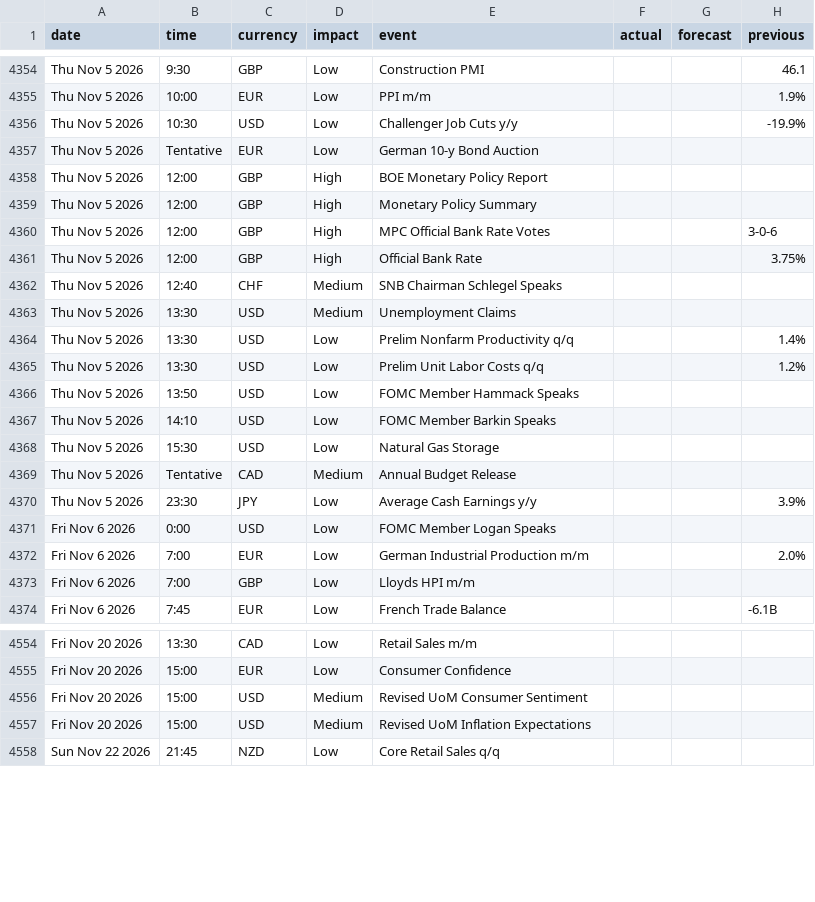
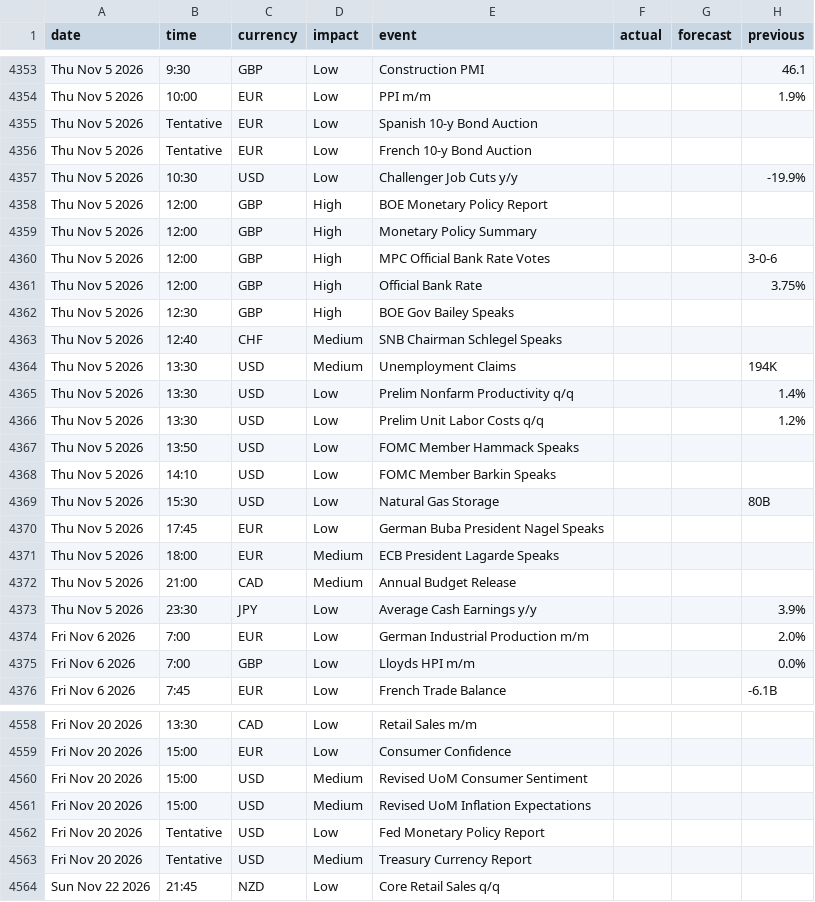
Before and after one commit to janickfarrell/forfac, a CSV file: forexfactory_calendar.csv, drawn as a sheet; only a part is shown, gaps mark what is left out; the diff covers the shown part only.

```diff
--- a/forexfactory_calendar.csv
+++ b/forexfactory_calendar.csv
@@ -4355,4 +4354,5 @@ Thu Nov 5 2026,9:30,GBP,Low,Construction PMI,,,46.1
 Thu Nov 5 2026,10:00,EUR,Low,PPI m/m,,,1.9%
+Thu Nov 5 2026,Tentative,EUR,Low,Spanish 10-y Bond Auction,,,
+Thu Nov 5 2026,Tentative,EUR,Low,French 10-y Bond Auction,,,
 Thu Nov 5 2026,10:30,USD,Low,Challenger Job Cuts y/y,,,-19.9%
-Thu Nov 5 2026,Tentative,EUR,Low,German 10-y Bond Auction,,,
 Thu Nov 5 2026,12:00,GBP,High,BOE Monetary Policy Report,,,
@@ -4361,4 +4361,5 @@ Thu Nov 5 2026,12:00,GBP,High,MPC Official Bank Rate Votes,,,3-0-6
 Thu Nov 5 2026,12:00,GBP,High,Official Bank Rate,,,3.75%
+Thu Nov 5 2026,12:30,GBP,High,BOE Gov Bailey Speaks,,,
 Thu Nov 5 2026,12:40,CHF,Medium,SNB Chairman Schlegel Speaks,,,
-Thu Nov 5 2026,13:30,USD,Medium,Unemployment Claims,,,
+Thu Nov 5 2026,13:30,USD,Medium,Unemployment Claims,,,194K
 Thu Nov 5 2026,13:30,USD,Low,Prelim Nonfarm Productivity q/q,,,1.4%
@@ -4367,8 +4368,9 @@ Thu Nov 5 2026,13:50,USD,Low,FOMC Member Hammack Speaks,,,
 Thu Nov 5 2026,14:10,USD,Low,FOMC Member Barkin Speaks,,,
-Thu Nov 5 2026,15:30,USD,Low,Natural Gas Storage,,,
-Thu Nov 5 2026,Tentative,CAD,Medium,Annual Budget Release,,,
+Thu Nov 5 2026,15:30,USD,Low,Natural Gas Storage,,,80B
+Thu Nov 5 2026,17:45,EUR,Low,German Buba President Nagel Speaks,,,
+Thu Nov 5 2026,18:00,EUR,Medium,ECB President Lagarde Speaks,,,
+Thu Nov 5 2026,21:00,CAD,Medium,Annual Budget Release,,,
 Thu Nov 5 2026,23:30,JPY,Low,Average Cash Earnings y/y,,,3.9%
-Fri Nov 6 2026,0:00,USD,Low,FOMC Member Logan Speaks,,,
 Fri Nov 6 2026,7:00,EUR,Low,German Industrial Production m/m,,,2.0%
-Fri Nov 6 2026,7:00,GBP,Low,Lloyds HPI m/m,,,
+Fri Nov 6 2026,7:00,GBP,Low,Lloyds HPI m/m,,,0.0%
 Fri Nov 6 2026,7:45,EUR,Low,French Trade Balance,,,-6.1B
@@ -4557,2 +4561,4 @@ Fri Nov 20 2026,15:00,USD,Medium,Revised UoM Consumer Sentiment,,,
 Fri Nov 20 2026,15:00,USD,Medium,Revised UoM Inflation Expectations,,,
+Fri Nov 20 2026,Tentative,USD,Low,Fed Monetary Policy Report,,,
+Fri Nov 20 2026,Tentative,USD,Medium,Treasury Currency Report,,,
 Sun Nov 22 2026,21:45,NZD,Low,Core Retail Sales q/q,,,
```
Also changed, not shown: 9 added rows, 8 removed rows and 30 edited cells elsewhere in this file.
